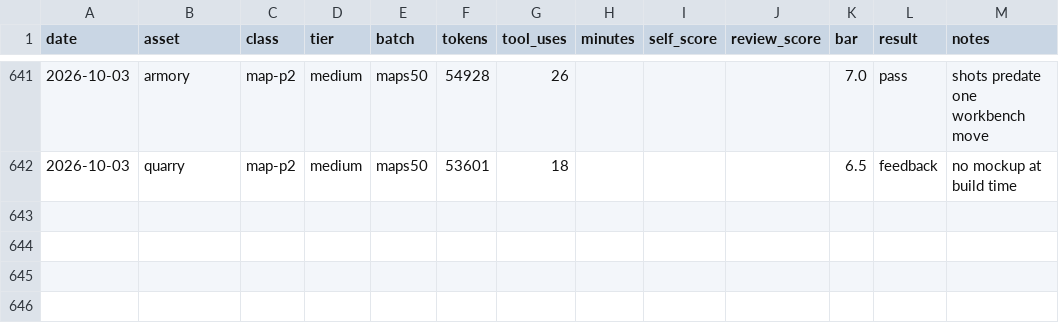
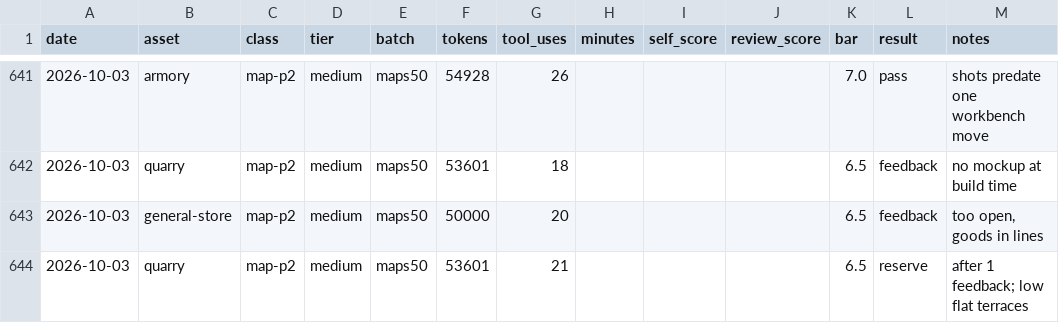
Before and after one commit to bodangren/advantage-forge, a TSV file: bench/sonnet/log.tsv, drawn as a sheet; only a part is shown, gaps mark what is left out.

```diff
--- a/bench/sonnet/log.tsv
+++ b/bench/sonnet/log.tsv
@@ -642 +642,3 @@ date	asset	class	tier	batch	tokens	tool_uses	minutes	self_score	review_score	bar
 2026-10-03	quarry	map-p2	medium	maps50	53601	18				6.5	feedback	no mockup at build time
+2026-10-03	general-store	map-p2	medium	maps50	50000	20				6.5	feedback	too open, goods in lines
+2026-10-03	quarry	map-p2	medium	maps50	53601	21				6.5	reserve	after 1 feedback; low flat terraces
```
Also changed, not shown: 6 other files.
